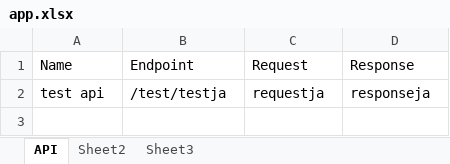
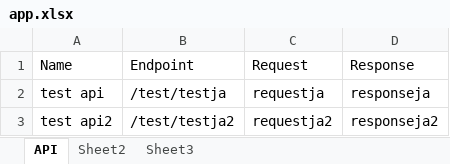
Before and after one commit to pruknil/goapp, an Excel workbook: config/app.xlsx, sheet API, drawn as a sheet; values as stored, in another font and other column widths than the file's, no borders; table styles not drawn; the diff names each change by its address in the sheet, - before the commit and + after, or states it on an @@ line.

```diff
--- a/config/app.xlsx (sheet API)
+++ b/config/app.xlsx (sheet API)
+row 3: test api2 | /test/testja2 | requestja2 | responseja2
```
Also changed, not shown: 5 other files.
